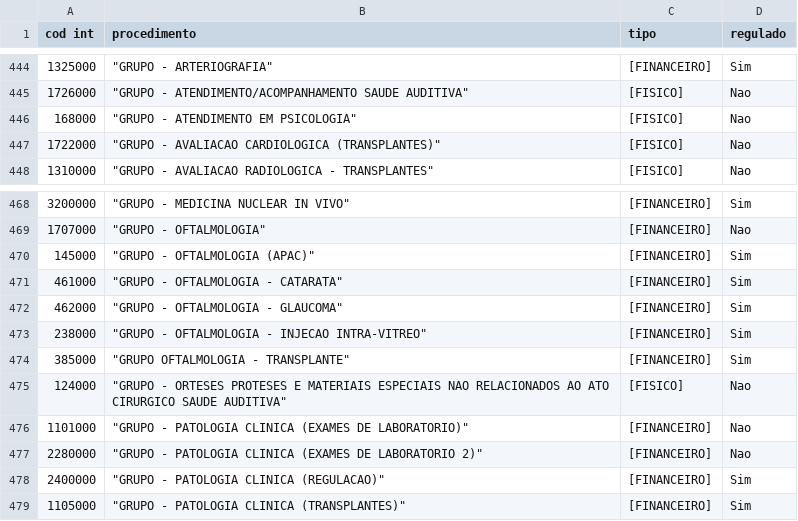
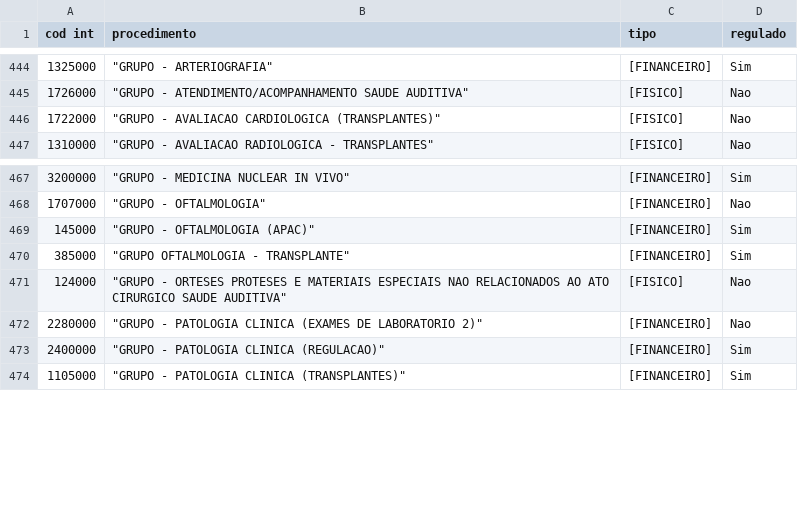
Before and after one commit to agendasisreg/agenda, a CSV file: procedimentos.csv, drawn as a sheet; only a part is shown, gaps mark what is left out.

Commit message:
Update procedimentos.csv

```diff
--- a/procedimentos.csv
+++ b/procedimentos.csv
@@ -445,3 +445,2 @@ cod int;procedimento;tipo;regulado
 1726000;"""GRUPO - ATENDIMENTO/ACOMPANHAMENTO SAUDE AUDITIVA"""; [FISICO];Nao
-168000;"""GRUPO - ATENDIMENTO EM PSICOLOGIA"""; [FISICO];Nao
 1722000;"""GRUPO - AVALIACAO CARDIOLOGICA (TRANSPLANTES)"""; [FISICO];Nao
@@ -470,8 +469,4 @@ cod int;procedimento;tipo;regulado
 145000;"""GRUPO - OFTALMOLOGIA (APAC)"""; [FINANCEIRO];Sim
-461000;"""GRUPO - OFTALMOLOGIA - CATARATA"""; [FINANCEIRO];Sim
-462000;"""GRUPO - OFTALMOLOGIA - GLAUCOMA"""; [FINANCEIRO];Sim
-238000;"""GRUPO - OFTALMOLOGIA - INJECAO INTRA-VITREO"""; [FINANCEIRO];Sim
 385000;"""GRUPO OFTALMOLOGIA - TRANSPLANTE"""; [FINANCEIRO];Sim
 124000;"""GRUPO - ORTESES PROTESES E MATERIAIS ESPECIAIS NAO RELACIONADOS AO ATO CIRURGICO SAUDE AUDITIVA"""; [FISICO];Nao
-1101000;"""GRUPO - PATOLOGIA CLINICA (EXAMES DE LABORATORIO)"""; [FINANCEIRO];Nao
 2280000;"""GRUPO - PATOLOGIA CLINICA (EXAMES DE LABORATORIO 2)"""; [FINANCEIRO];Nao
```
